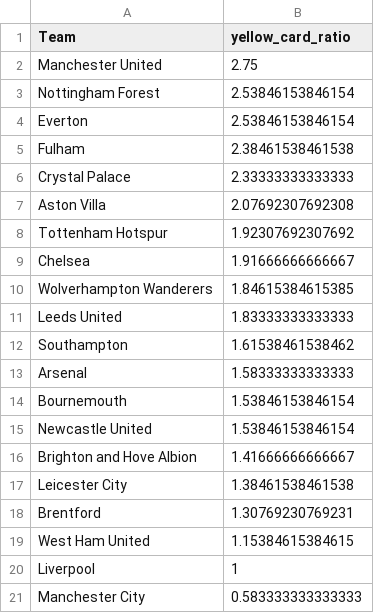
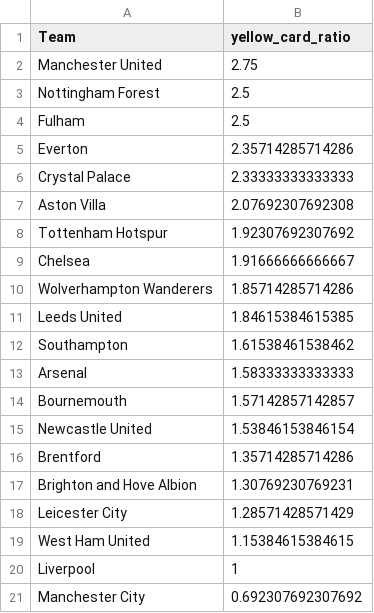
Before and after one commit to charles-adedotun/krysp-scraper, a CSV file: epl/cleaned-data/teams-cpmr.csv, drawn as a sheet.

```diff
--- a/epl/cleaned-data/teams-cpmr.csv
+++ b/epl/cleaned-data/teams-cpmr.csv
@@ -2,5 +2,5 @@
 "  Manchester United ",2.75
-" Nottingham Forest ",2.53846153846154
-"  Everton ",2.53846153846154
-"  Fulham ",2.38461538461538
+" Nottingham Forest ",2.5
+"  Fulham ",2.5
+"  Everton ",2.35714285714286
 "  Crystal Palace ",2.33333333333333
@@ -9,13 +9,13 @@
 "  Chelsea ",1.91666666666667
-"  Wolverhampton Wanderers ",1.84615384615385
-"  Leeds United ",1.83333333333333
+"  Wolverhampton Wanderers ",1.85714285714286
+"  Leeds United ",1.84615384615385
 "  Southampton ",1.61538461538462
 "  Arsenal ",1.58333333333333
-"  Bournemouth ",1.53846153846154
+"  Bournemouth ",1.57142857142857
 "  Newcastle United ",1.53846153846154
-"  Brighton and Hove Albion ",1.41666666666667
-"  Leicester City ",1.38461538461538
-"  Brentford ",1.30769230769231
+"  Brentford ",1.35714285714286
+"  Brighton and Hove Albion ",1.30769230769231
+"  Leicester City ",1.28571428571429
 "  West Ham United ",1.15384615384615
 "  Liverpool ",1
-"  Manchester City ",0.583333333333333
+"  Manchester City ",0.692307692307692
```
Also changed, not shown: epl/cleaned-data/referees-cpmr.csv, 2 other files.
